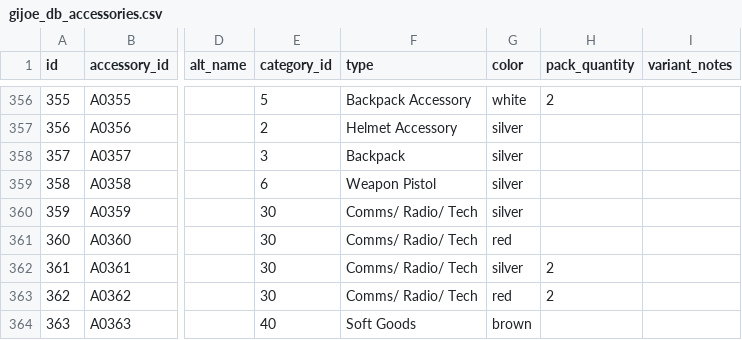
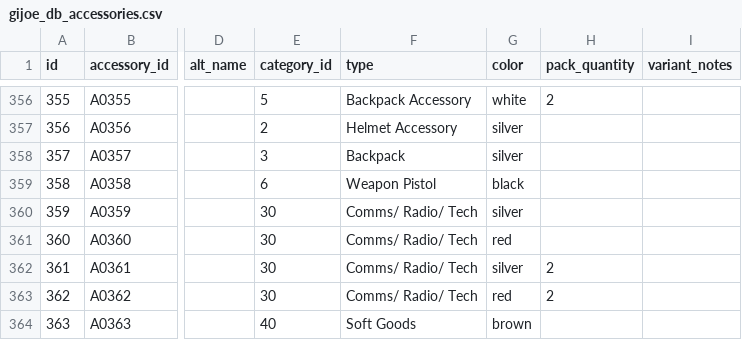
Before and after one commit to stevebb0611/gijoe-app-2.0, a CSV file: gijoe_db_accessories.csv, drawn as a sheet; only a part is shown, gaps mark what is left out; the diff names each change by its address in the sheet, - before the commit and + after, or states it on an @@ line.

```diff
--- a/gijoe_db_accessories.csv
+++ b/gijoe_db_accessories.csv
-G359 (color): silver
+G359 (color): black
```
Also changed, not shown: gijoe_db_figures_accessories_group_id.csv, 16 other files.
